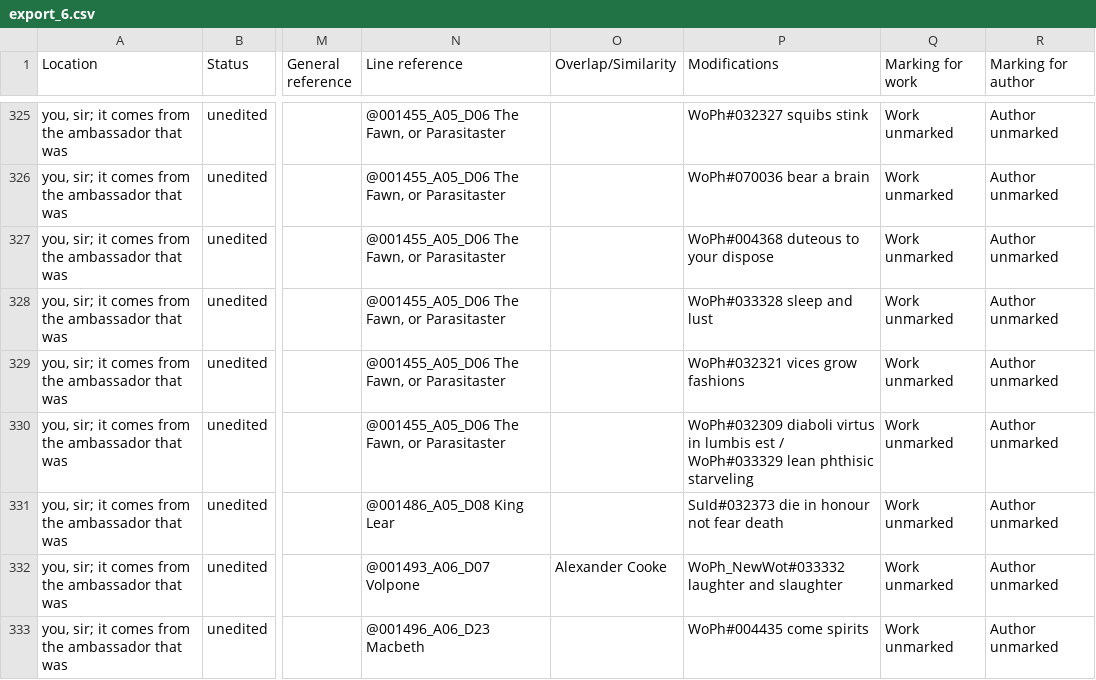
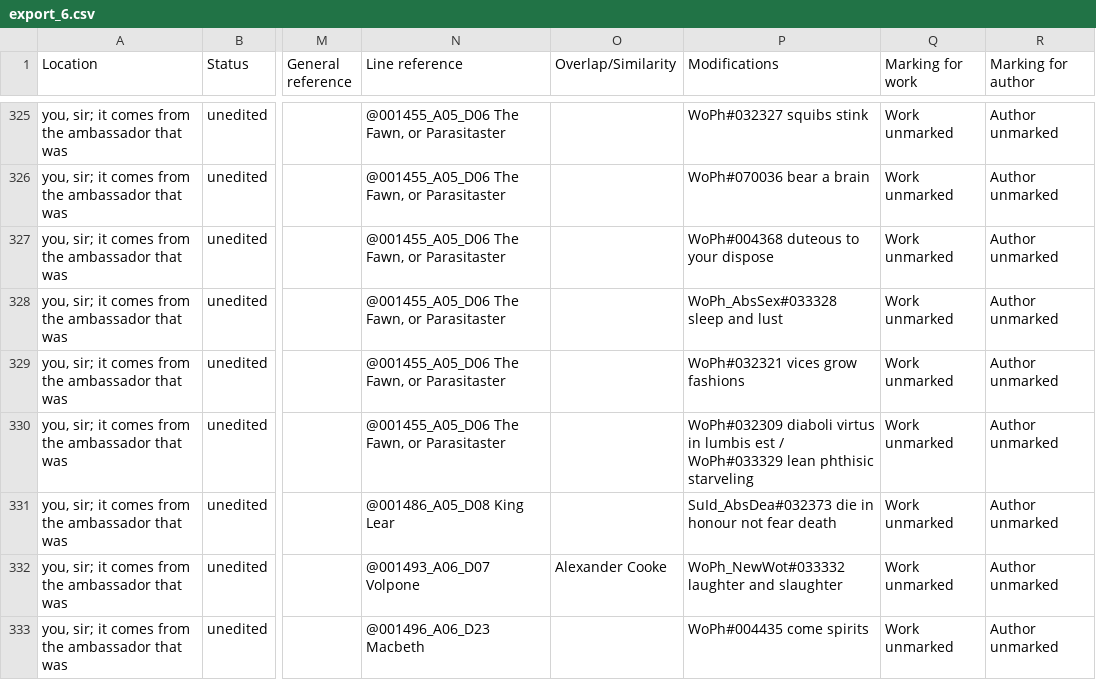
Before and after one commit to dhlab-basel/0826-wordweb-scripts, a CSV file: 01_prepare_scripts/csv/export_6.csv, drawn as a sheet; only a part is shown, gaps mark what is left out; the diff covers the shown part only; the diff names each change by its address in the sheet, - before the commit and + after, or states it on an @@ line.

```diff
--- a/01_prepare_scripts/csv/export_6.csv
+++ b/01_prepare_scripts/csv/export_6.csv
-P328 (Modifications): WoPh#033328 sleep and lust
+P328 (Modifications): WoPh_AbsSex#033328 sleep and lust
-P331 (Modifications): SuId#032373 die in honour not fear death
+P331 (Modifications): SuId_AbsDea#032373 die in honour not fear death
```
Also changed, not shown: 1 added row, 1 removed row and 48 edited cells elsewhere in this file, 01_prepare_scripts/csv/export_3.csv, 01_prepare_scripts/csv/export_4.csv, 30 other files.
